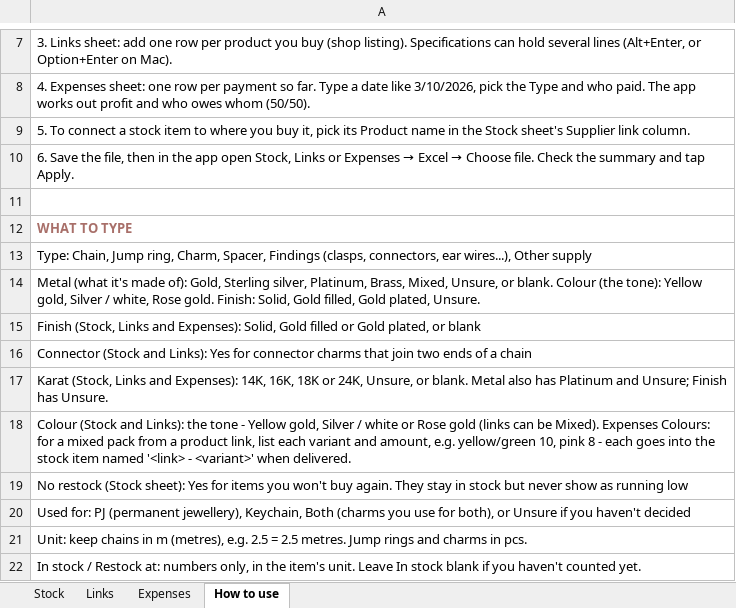
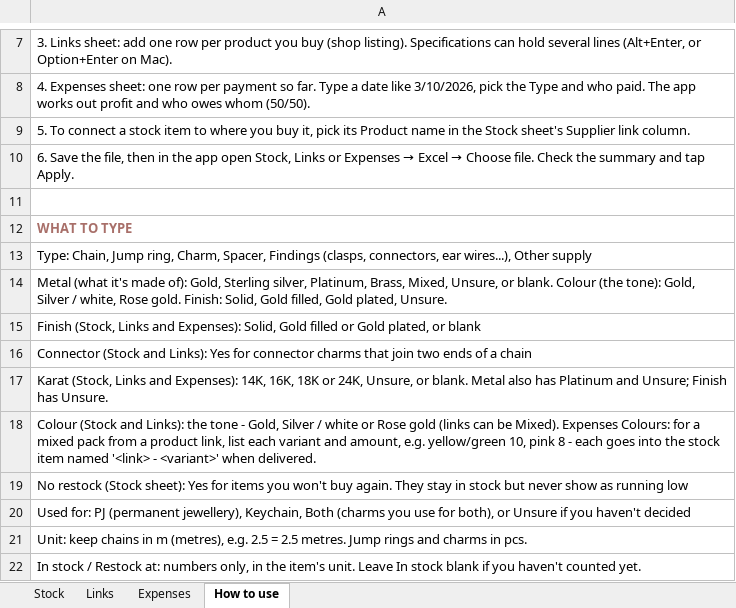
Before and after one commit to jessicaongg/momento, an Excel workbook: momento-upload-sheet.xlsx, sheet How to use, drawn as a sheet; only a part is shown, gaps mark what is left out; values as stored, in another font and other column widths than the file's, no borders; the diff names each change by its address in the sheet, - before the commit and + after, or states it on an @@ line.

```diff
--- a/momento-upload-sheet.xlsx (sheet How to use)
+++ b/momento-upload-sheet.xlsx (sheet How to use)
-A14: …(the tone): Yellow gold, Silver /…
+A14: …(the tone): Gold, Silver /…
-A18: …tone - Yellow gold, Silver /…
+A18: …tone - Gold, Silver /…
```
Also changed, not shown: 2 other files.
